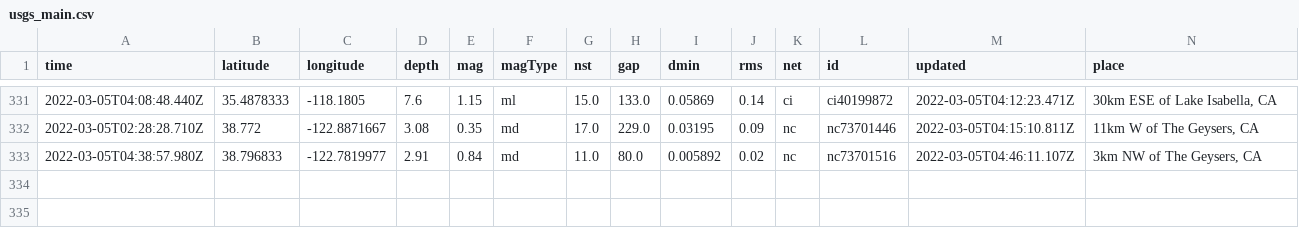
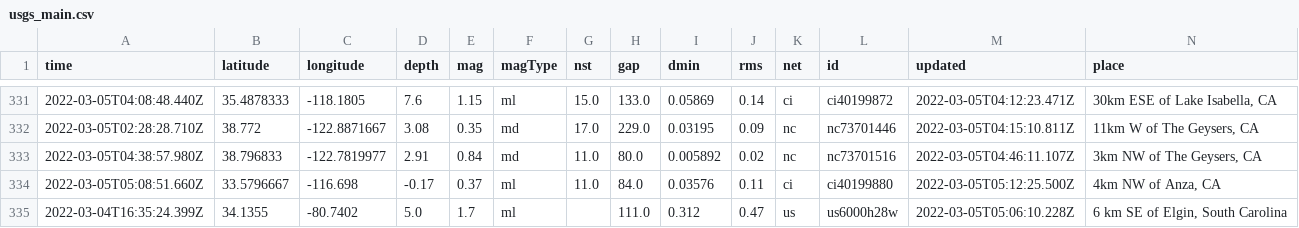
Before and after one commit to johnstont05/nicar22-github-actions, a CSV file: usgs_main.csv, drawn as a sheet; only a part is shown, gaps mark what is left out; rows hold the shown columns only; the diff names each change by its address in the sheet, - before the commit and + after, or states it on an @@ line.

```diff
--- a/usgs_main.csv
+++ b/usgs_main.csv
+row 334: 2022-03-05T05:08:51.660Z | 33.5796667 | -116.698 | -0.17 | 0.37 | ml | 11.0 | 84.0 | 0.03576 | 0.11 | ci | ci40199880 | 2022-03-05T05:12:25.500Z | 4km NW of Anza, CA
+row 335: 2022-03-04T16:35:24.399Z | 34.1355 | -80.7402 | 5.0 | 1.7 | ml |  | 111.0 | 0.312 | 0.47 | us | us6000h28w | 2022-03-05T05:06:10.228Z | 6 km SE of Elgin, South Carolina
```
Also changed, not shown: usgs_current.csv.
